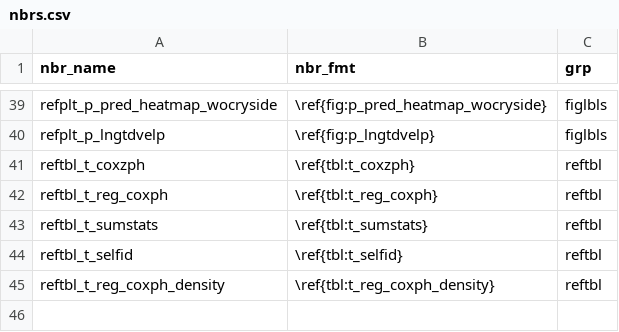
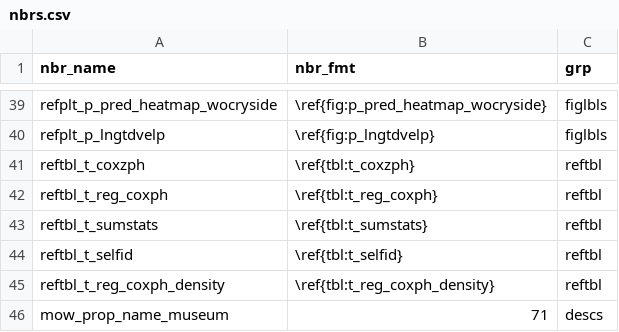
Before and after one commit to swhalemwo/pm_closing, a CSV file: misc/nbrs.csv, drawn as a sheet; only a part is shown, gaps mark what is left out.

Commit message:
add/include numbers on museum naming conventions

```diff
--- a/misc/nbrs.csv
+++ b/misc/nbrs.csv
@@ -45 +45,2 @@ reftbl_t_selfid,\ref{tbl:t_selfid},reftbl
 reftbl_t_reg_coxph_density,\ref{tbl:t_reg_coxph_density},reftbl
+mow_prop_name_museum,71,descs
```
Also changed, not shown: 3 other files.
